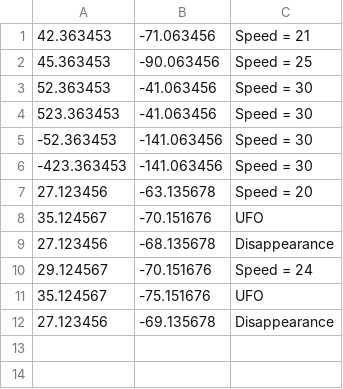
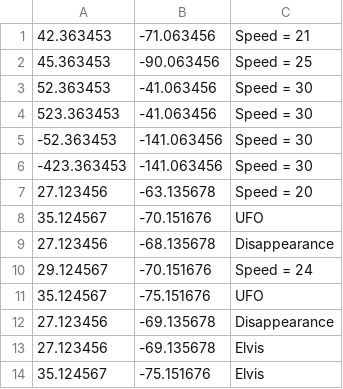
Before and after one commit to shalak1989/learning-c, a CSV file: HeadFirstC/Chapter3/gpsdata.csv, drawn as a sheet.

```diff
--- a/HeadFirstC/Chapter3/gpsdata.csv
+++ b/HeadFirstC/Chapter3/gpsdata.csv
@@ -12 +12,3 @@
 27.123456, -69.135678, Disappearance,
+27.123456, -69.135678, Elvis,
+35.124567, -75.151676, Elvis,
```
Also changed, not shown: 4 other files.
